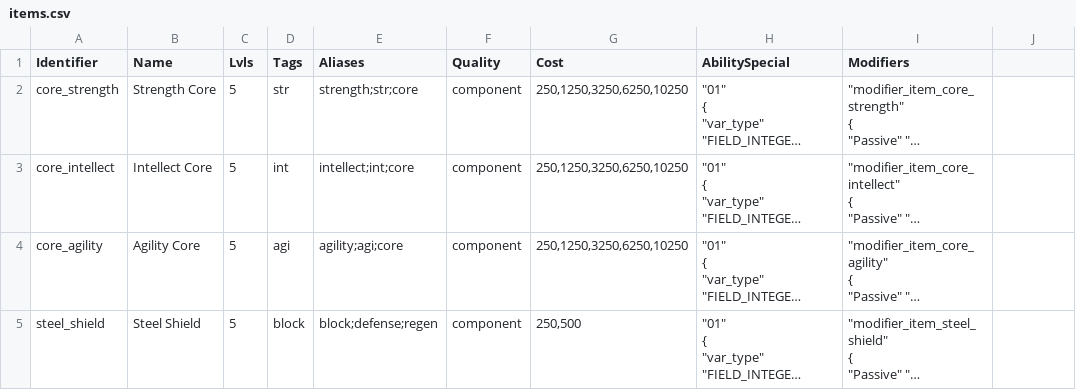
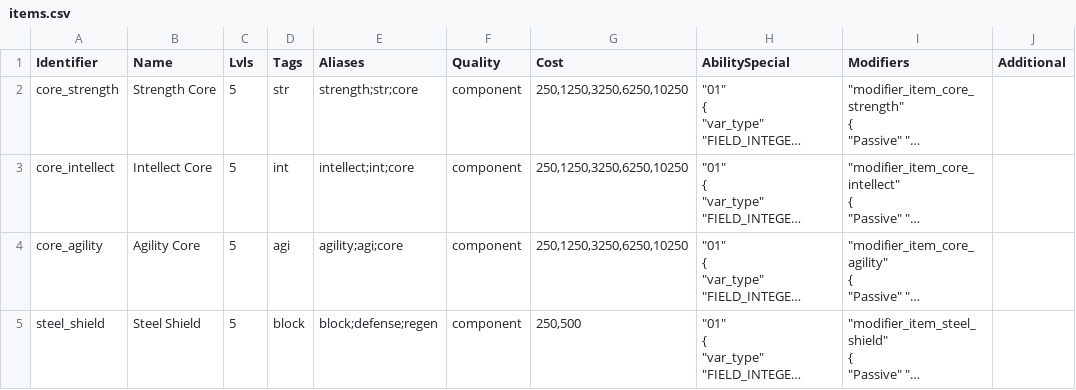
Before and after one commit to AQuackenbos/DefendersOfRadiance, a CSV file: game/dota_addons/defenders_of_radiance/scripts/npc/items.csv, drawn as a sheet; long unchanged cells end in …; the diff names each change by its address in the sheet, - before the commit and + after, or states it on an @@ line.

```diff
--- a/game/dota_addons/defenders_of_radiance/scripts/npc/items.csv
+++ b/game/dota_addons/defenders_of_radiance/scripts/npc/items.csv
-J1: (empty)
+J1: Additional
```
Also changed, not shown: 2 other files.
